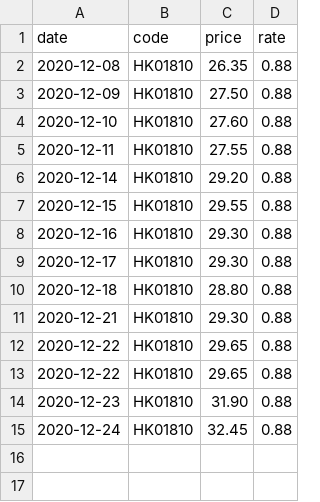
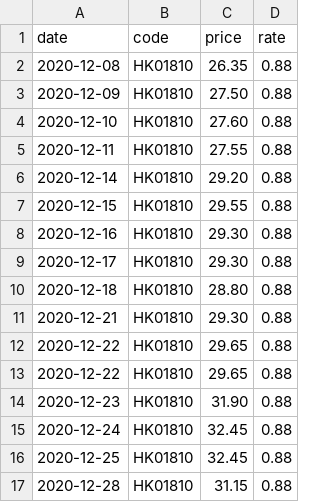
Before and after one commit to lihome/stock, a CSV file: public/data/trend.csv, drawn as a sheet; the diff names each change by its address in the sheet, - before the commit and + after, or states it on an @@ line.

```diff
--- a/public/data/trend.csv
+++ b/public/data/trend.csv
+row 16: 2020-12-25 | HK01810 | 32.45 | 0.88
+row 17: 2020-12-28 | HK01810 | 31.15 | 0.88
```
Also changed, not shown: docs/data/trend.csv.
